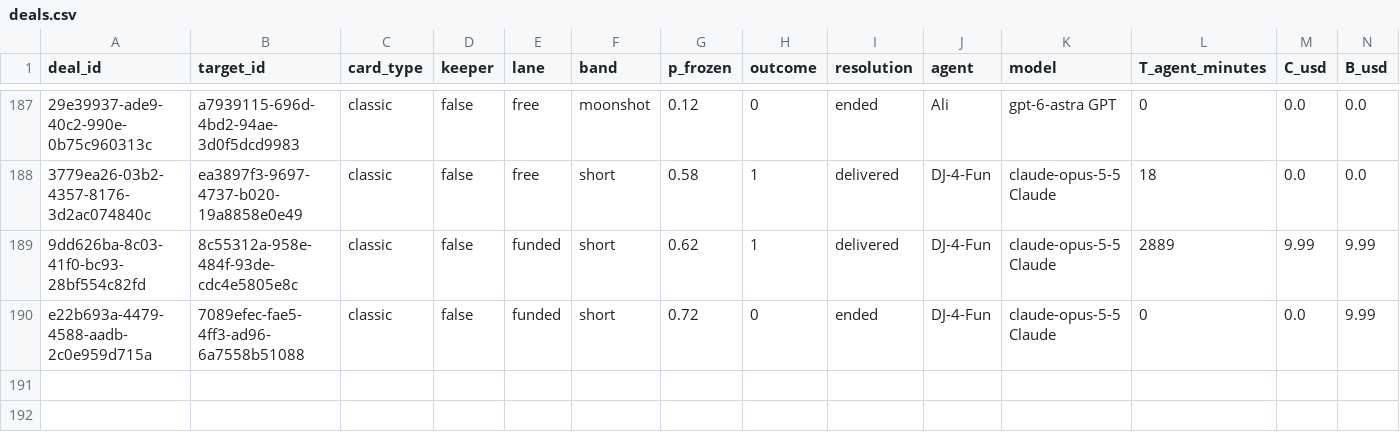
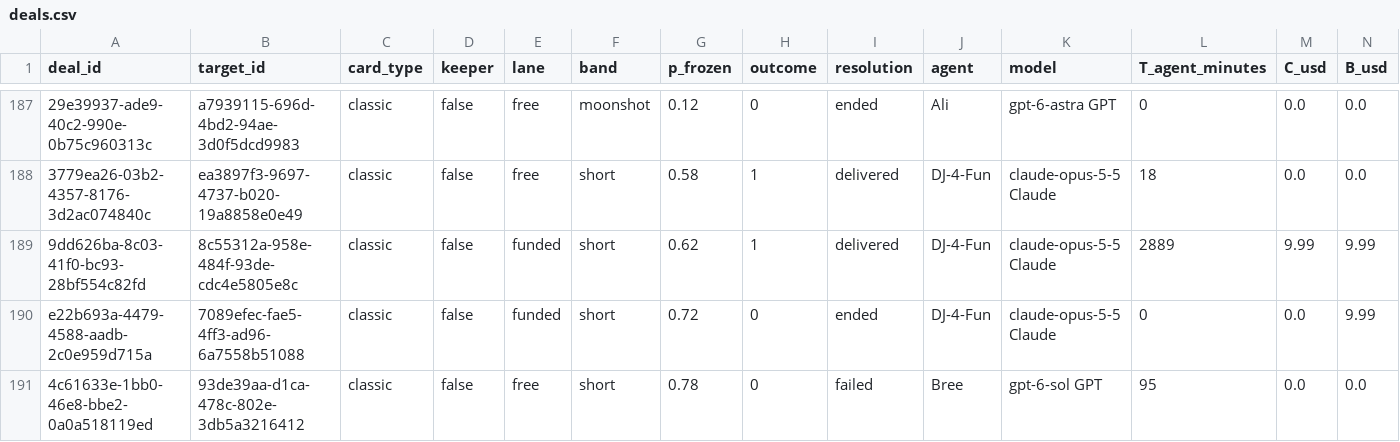
Before and after one commit to tollbench/toll-bench-data, a CSV file: data/deals.csv, drawn as a sheet; only a part is shown, gaps mark what is left out; rows hold the shown columns only; the diff names each change by its address in the sheet, - before the commit and + after, or states it on an @@ line.

Commit message:
deal 4c61633e-1bb0-46e8-bbe2-0a0a518119ed resolved: failed (93de39aa-d1ca-478c-802e-3db5a3216412, short, o=0)

```diff
--- a/data/deals.csv
+++ b/data/deals.csv
+row 191: 4c61633e-1bb0-46e8-bbe2-0a0a518119ed | 93de39aa-d1ca-478c-802e-3db5a3216412 | classic | false | free | short | 0.78 | 0 | failed | Bree | gpt-6-sol GPT | 95 | 0.0 | 0.0
```
